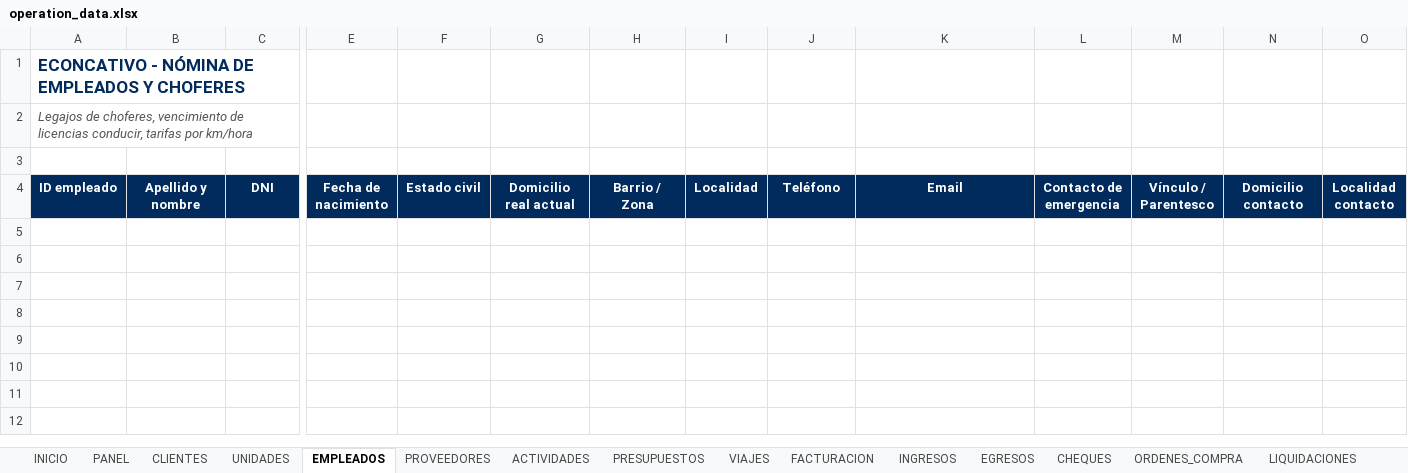
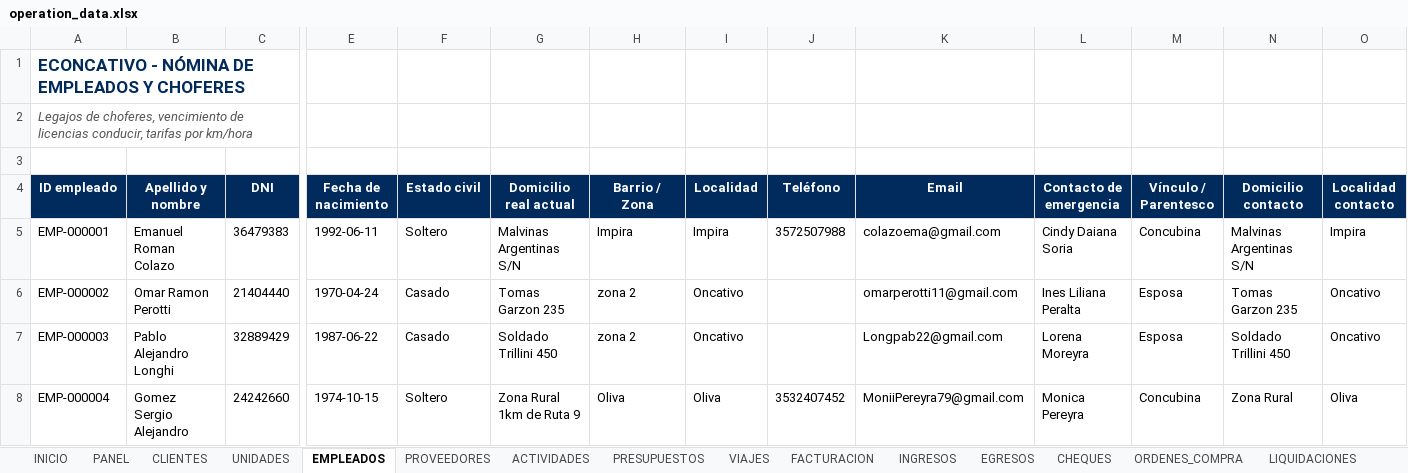
Before and after one commit to administracion-econcativo/econcativo-app, an Excel workbook: operation_data.xlsx, sheet EMPLEADOS, drawn as a sheet; only a part is shown, gaps mark what is left out; values as stored, in another font and other column widths than the file's, no borders; rows hold the shown columns only; the diff names each change by its address in the sheet, - before the commit and + after, or states it on an @@ line.

Commit message:
email fixes

```diff
--- a/operation_data.xlsx (sheet EMPLEADOS)
+++ b/operation_data.xlsx (sheet EMPLEADOS)
+row 5: EMP-000001 | Emanuel Roman Colazo | 36479383 | 1992-06-11 | Soltero | Malvinas Argentinas S/N | Impira | Impira | 3572507988 | colazoema@gmail.com | Cindy Daiana Soria | Concubina | Malvinas Argentinas S/N | Impira
+row 6: EMP-000002 | Omar Ramon Perotti | 21404440 | 1970-04-24 | Casado | Tomas Garzon 235 | zona 2 | Oncativo |  | omarperotti11@gmail.com | Ines Liliana Peralta | Esposa | Tomas Garzon 235 | Oncativo
+row 7: EMP-000003 | Pablo Alejandro Longhi | 32889429 | 1987-06-22 | Casado | Soldado Trillini 450 | zona 2 | Oncativo |  | Longpab22@gmail.com | Lorena Moreyra | Esposa | Soldado Trillini 450 | Oncativo
+row 8: EMP-000004 | Gomez Sergio Alejandro | 24242660 | 1974-10-15 | Soltero | Zona Rural 1km de Ruta 9 | Oliva | Oliva | 3532407452 | MoniiPereyra79@gmail.com | Monica Pereyra | Concubina | Zona Rural | Oliva
```
Also changed, not shown: sheet USUARIOS, sheet FACTURACION, sheet INGRESOS, sheet CLIENTES, sheet TESORERIA, 4 other files.
